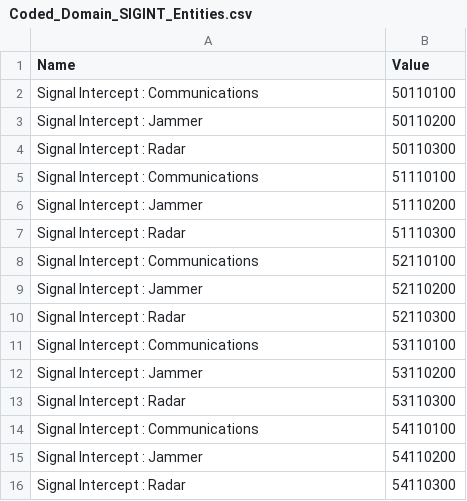
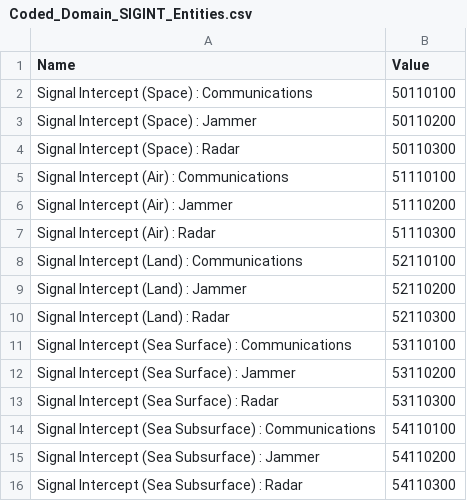
Before and after one commit to Esri/joint-military-symbology-xml, a CSV file: samples/name_domains_values/Coded_Domain_SIGINT_Entities.csv, drawn as a sheet.

```diff
--- a/samples/name_domains_values/Coded_Domain_SIGINT_Entities.csv
+++ b/samples/name_domains_values/Coded_Domain_SIGINT_Entities.csv
@@ -1,16 +1,16 @@
 Name,Value
-Signal Intercept : Communications,50110100
-Signal Intercept : Jammer,50110200
-Signal Intercept : Radar,50110300
-Signal Intercept : Communications,51110100
-Signal Intercept : Jammer,51110200
-Signal Intercept : Radar,51110300
-Signal Intercept : Communications,52110100
-Signal Intercept : Jammer,52110200
-Signal Intercept : Radar,52110300
-Signal Intercept : Communications,53110100
-Signal Intercept : Jammer,53110200
-Signal Intercept : Radar,53110300
-Signal Intercept : Communications,54110100
-Signal Intercept : Jammer,54110200
-Signal Intercept : Radar,54110300
+Signal Intercept (Space) : Communications,50110100
+Signal Intercept (Space) : Jammer,50110200
+Signal Intercept (Space) : Radar,50110300
+Signal Intercept (Air) : Communications,51110100
+Signal Intercept (Air) : Jammer,51110200
+Signal Intercept (Air) : Radar,51110300
+Signal Intercept (Land) : Communications,52110100
+Signal Intercept (Land) : Jammer,52110200
+Signal Intercept (Land) : Radar,52110300
+Signal Intercept (Sea Surface) : Communications,53110100
+Signal Intercept (Sea Surface) : Jammer,53110200
+Signal Intercept (Sea Surface) : Radar,53110300
+Signal Intercept (Sea Subsurface) : Communications,54110100
+Signal Intercept (Sea Subsurface) : Jammer,54110200
+Signal Intercept (Sea Subsurface) : Radar,54110300
```
Also changed, not shown: samples/imagefile_name_category_tags/Military-Air-Source-Icons.csv, samples/imagefile_name_category_tags/Military-All-Icons.csv, 13 other files.
